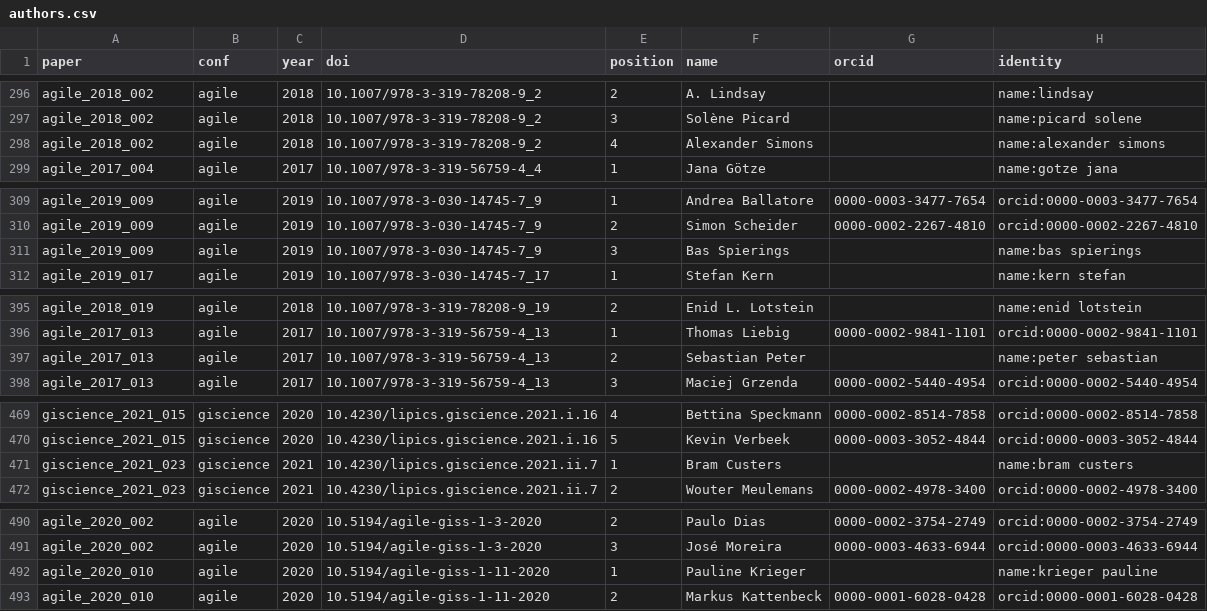
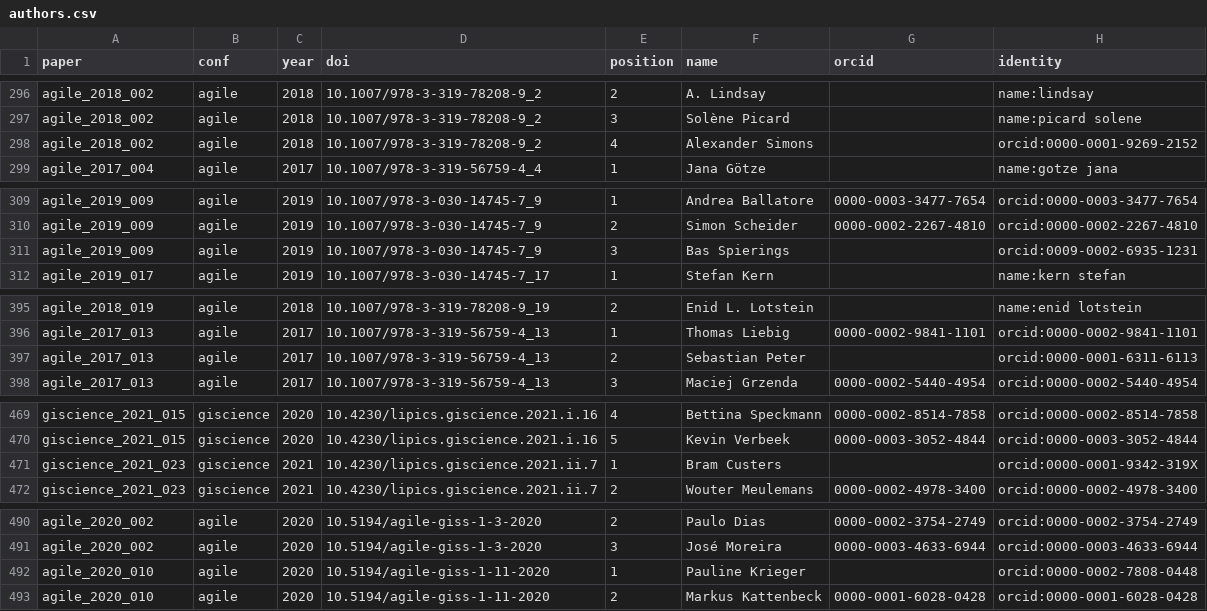
Before and after one commit to nuest/reproducible-research-giscience-longitudinal-study, a CSV file: data-clean/authors.csv, drawn as a sheet; only a part is shown, gaps mark what is left out; the diff covers the shown part only.

Commit message:
finish orcid resolution for all authors

```diff
--- a/data-clean/authors.csv
+++ b/data-clean/authors.csv
@@ -297,3 +297,3 @@ agile_2018_002,agile,2018,10.1007/978-3-319-78208-9_2,2,A. Lindsay,,name:lindsay
 agile_2018_002,agile,2018,10.1007/978-3-319-78208-9_2,3,Solène Picard,,name:picard solene
-agile_2018_002,agile,2018,10.1007/978-3-319-78208-9_2,4,Alexander Simons,,name:alexander simons
+agile_2018_002,agile,2018,10.1007/978-3-319-78208-9_2,4,Alexander Simons,,orcid:0000-0001-9269-2152
 agile_2017_004,agile,2017,10.1007/978-3-319-56759-4_4,1,Jana Götze,,name:gotze jana
@@ -310,3 +310,3 @@ agile_2019_009,agile,2019,10.1007/978-3-030-14745-7_9,1,Andrea Ballatore,0000-00
 agile_2019_009,agile,2019,10.1007/978-3-030-14745-7_9,2,Simon Scheider,0000-0002-2267-4810,orcid:0000-0002-2267-4810
-agile_2019_009,agile,2019,10.1007/978-3-030-14745-7_9,3,Bas Spierings,,name:bas spierings
+agile_2019_009,agile,2019,10.1007/978-3-030-14745-7_9,3,Bas Spierings,,orcid:0009-0002-6935-1231
 agile_2019_017,agile,2019,10.1007/978-3-030-14745-7_17,1,Stefan Kern,,name:kern stefan
@@ -396,3 +396,3 @@ agile_2018_019,agile,2018,10.1007/978-3-319-78208-9_19,2,Enid L. Lotstein,,name:
 agile_2017_013,agile,2017,10.1007/978-3-319-56759-4_13,1,Thomas Liebig,0000-0002-9841-1101,orcid:0000-0002-9841-1101
-agile_2017_013,agile,2017,10.1007/978-3-319-56759-4_13,2,Sebastian Peter,,name:peter sebastian
+agile_2017_013,agile,2017,10.1007/978-3-319-56759-4_13,2,Sebastian Peter,,orcid:0000-0001-6311-6113
 agile_2017_013,agile,2017,10.1007/978-3-319-56759-4_13,3,Maciej Grzenda,0000-0002-5440-4954,orcid:0000-0002-5440-4954
@@ -470,3 +470,3 @@ giscience_2021_015,giscience,2020,10.4230/lipics.giscience.2021.i.16,4,Bettina S
 giscience_2021_015,giscience,2020,10.4230/lipics.giscience.2021.i.16,5,Kevin Verbeek,0000-0003-3052-4844,orcid:0000-0003-3052-4844
-giscience_2021_023,giscience,2021,10.4230/lipics.giscience.2021.ii.7,1,Bram Custers,,name:bram custers
+giscience_2021_023,giscience,2021,10.4230/lipics.giscience.2021.ii.7,1,Bram Custers,,orcid:0000-0001-9342-319X
 giscience_2021_023,giscience,2021,10.4230/lipics.giscience.2021.ii.7,2,Wouter Meulemans,0000-0002-4978-3400,orcid:0000-0002-4978-3400
@@ -491,3 +491,3 @@ agile_2020_002,agile,2020,10.5194/agile-giss-1-3-2020,2,Paulo Dias,0000-0002-375
 agile_2020_002,agile,2020,10.5194/agile-giss-1-3-2020,3,José Moreira,0000-0003-4633-6944,orcid:0000-0003-4633-6944
-agile_2020_010,agile,2020,10.5194/agile-giss-1-11-2020,1,Pauline Krieger,,name:krieger pauline
+agile_2020_010,agile,2020,10.5194/agile-giss-1-11-2020,1,Pauline Krieger,,orcid:0000-0002-7808-0448
 agile_2020_010,agile,2020,10.5194/agile-giss-1-11-2020,2,Markus Kattenbeck,0000-0001-6028-0428,orcid:0000-0001-6028-0428
```
Also changed, not shown: 18 edited cells elsewhere in this file, 3 other files.
